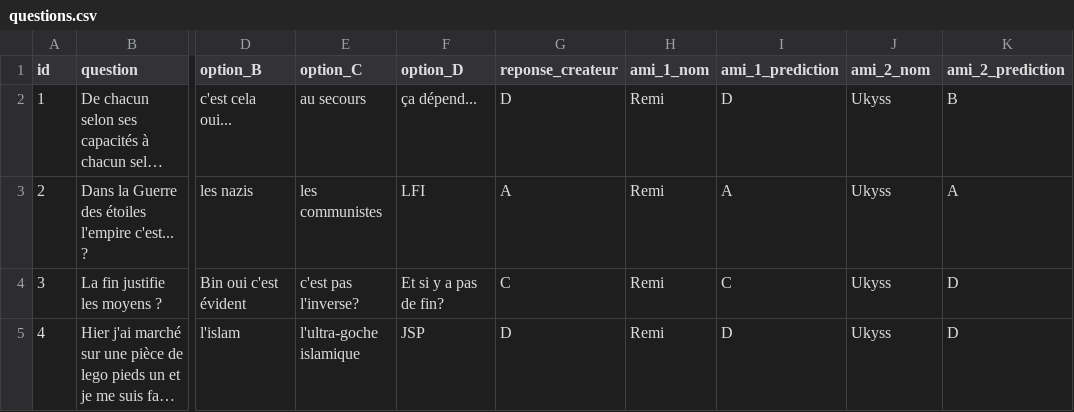
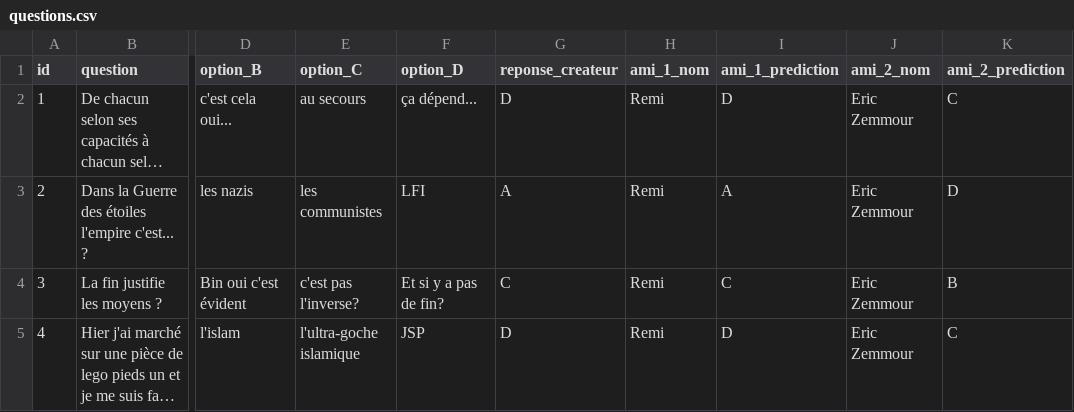
Before and after one commit to prince2phore/streamlit, a CSV file: questions.csv, drawn as a sheet; only a part is shown, gaps mark what is left out; long unchanged cells end in …; the diff names each change by its address in the sheet, - before the commit and + after, or states it on an @@ line.

Commit message:
Modify predictions in questions.csv
Updated predictions for ami_2 to reflect new responses.

```diff
--- a/questions.csv
+++ b/questions.csv
-J2:J5 (ami_2_nom): Ukyss
+J2:J5 (ami_2_nom): Eric Zemmour
-K2 (ami_2_prediction): B
+K2 (ami_2_prediction): C
-K3 (ami_2_prediction): A
+K3 (ami_2_prediction): D
-K4 (ami_2_prediction): D
+K4 (ami_2_prediction): B
-K5 (ami_2_prediction): D
+K5 (ami_2_prediction): C
```
